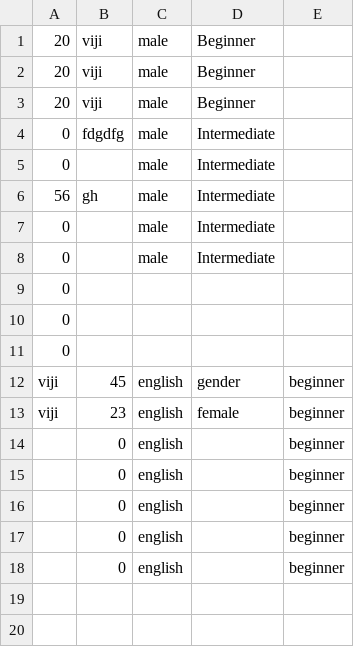
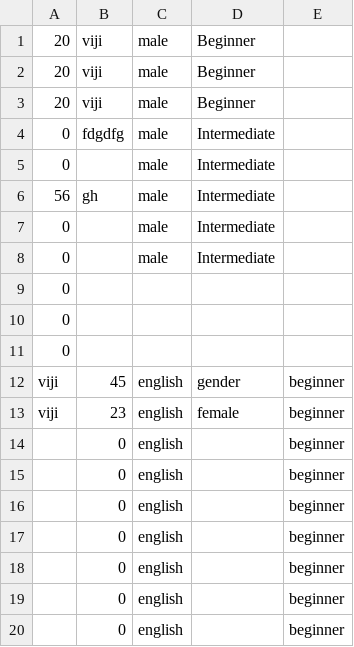
Before and after one commit to daleb/Faceprocedures, a CSV file: public/csv/user_information.csv, drawn as a sheet; the diff names each change by its address in the sheet, - before the commit and + after, or states it on an @@ line.

```diff
--- a/public/csv/user_information.csv
+++ b/public/csv/user_information.csv
+row 19:  | 0 | english |  | beginner
+row 20:  | 0 | english |  | beginner
```
Also changed, not shown: 13 other files.
